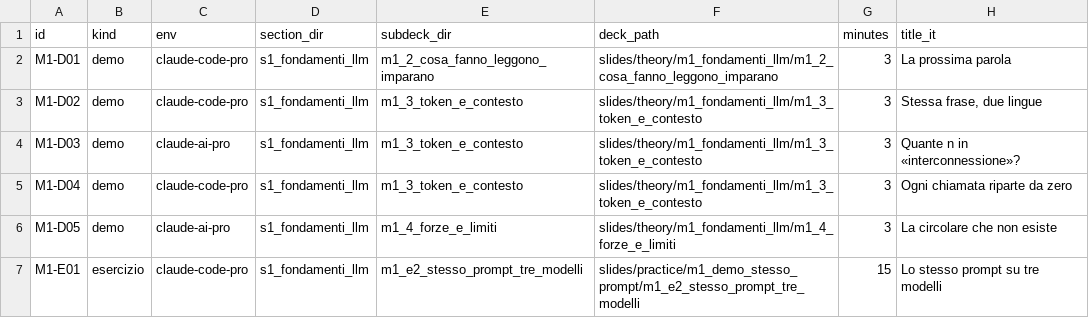
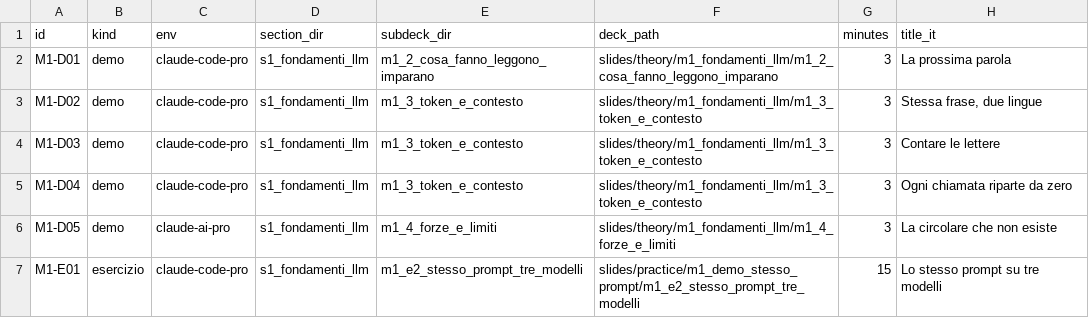
Before and after one commit to simonescannapieco/claude-code-hands-on-dgroove-tecnodata-trentina, a TSV file: m1_fondamenti_llm/manifest.tsv, drawn as a sheet.

```diff
--- a/m1_fondamenti_llm/manifest.tsv
+++ b/m1_fondamenti_llm/manifest.tsv
@@ -3,3 +3,3 @@ M1-D01	demo	claude-code-pro	s1_fondamenti_llm	m1_2_cosa_fanno_leggono_imparano	s
 M1-D02	demo	claude-code-pro	s1_fondamenti_llm	m1_3_token_e_contesto	slides/theory/m1_fondamenti_llm/m1_3_token_e_contesto	3	Stessa frase, due lingue
-M1-D03	demo	claude-ai-pro	s1_fondamenti_llm	m1_3_token_e_contesto	slides/theory/m1_fondamenti_llm/m1_3_token_e_contesto	3	Quante n in «interconnessione»?
+M1-D03	demo	claude-code-pro	s1_fondamenti_llm	m1_3_token_e_contesto	slides/theory/m1_fondamenti_llm/m1_3_token_e_contesto	3	Contare le lettere
 M1-D04	demo	claude-code-pro	s1_fondamenti_llm	m1_3_token_e_contesto	slides/theory/m1_fondamenti_llm/m1_3_token_e_contesto	3	Ogni chiamata riparte da zero
```
Also changed, not shown: 54 other files.
